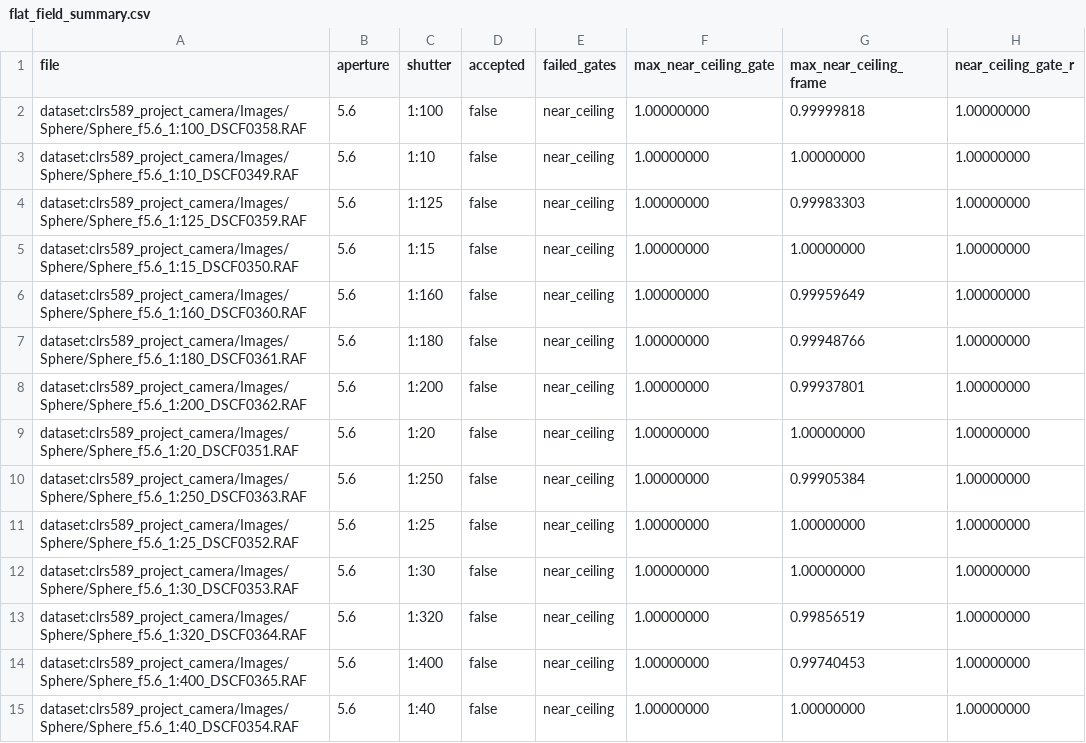
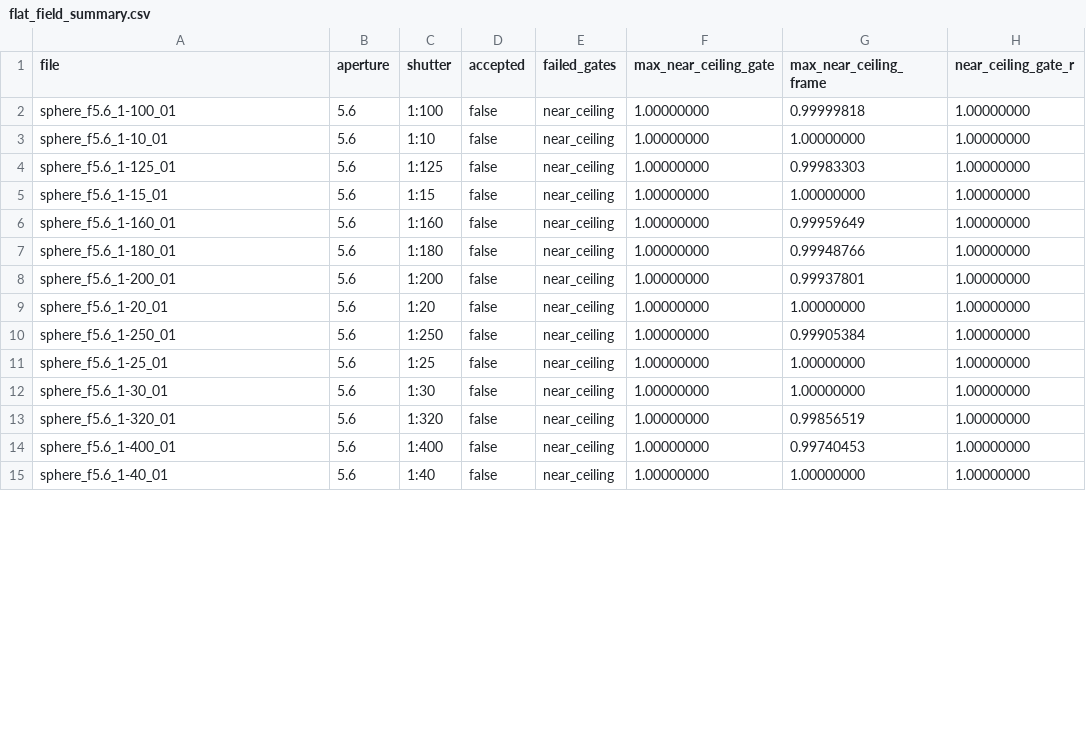
Before and after one commit to ferazambuja/cpp-camera-iq-toolkit, a CSV file: docs/data/flat_field_summary.csv, drawn as a sheet; only a part is shown; the diff covers the shown part only; the diff names each change by its address in the sheet, - before the commit and + after, or states it on an @@ line.

Commit message:
Separate archive evidence and revalidate measurement outputs (#48)
* Stop publishing archive paths and camera filenames as measurement identity

The `file` column of both shading aggregates carried the full archive path
on every row: source dataset name, directory tree, and the camera's own
frame counter, 628 rows of it. The absolute-path guard passed because these
are relative paths - the containment step anonymized the dataset root and
then published everything beneath it verbatim.

The exporter already parses aperture and shutter out of that filename and
publishes them as their own columns, so the path was redundant with data
already present. It now maps each frame to a publication label built from
those two fields plus a stable ordinal, assigned in one pass over the whole
inventory so the summary and response tables cannot disagree.

Aggregates are relabeled through that same function; all 628 measured values
are byte-identical, and only the file and comparison_file columns changed.

The exporter test now fails if any published identity matches the capture
filename pattern or contains a path separator, so this cannot regress.

The dataset manifest published the archive directory tree - including two
misspelled folder names - directly under a scope note claiming it kept
source paths private. It now reports capture groups by intent.

* Separate archive evidence and harden numerical refusals

---------

Co-authored-by: ferazambuja <ferazambuja@users.noreply.github.com>

```diff
--- a/docs/data/flat_field_summary.csv
+++ b/docs/data/flat_field_summary.csv
-A2 (file): dataset:clrs589_project_camera/Images/Sphere/Sphere_f5.6_1:100_DSCF0358.RAF
+A2 (file): sphere_f5.6_1-100_01
-A3 (file): dataset:clrs589_project_camera/Images/Sphere/Sphere_f5.6_1:10_DSCF0349.RAF
+A3 (file): sphere_f5.6_1-10_01
-A4 (file): dataset:clrs589_project_camera/Images/Sphere/Sphere_f5.6_1:125_DSCF0359.RAF
+A4 (file): sphere_f5.6_1-125_01
-A5 (file): dataset:clrs589_project_camera/Images/Sphere/Sphere_f5.6_1:15_DSCF0350.RAF
+A5 (file): sphere_f5.6_1-15_01
-A6 (file): dataset:clrs589_project_camera/Images/Sphere/Sphere_f5.6_1:160_DSCF0360.RAF
+A6 (file): sphere_f5.6_1-160_01
-A7 (file): dataset:clrs589_project_camera/Images/Sphere/Sphere_f5.6_1:180_DSCF0361.RAF
+A7 (file): sphere_f5.6_1-180_01
-A8 (file): dataset:clrs589_project_camera/Images/Sphere/Sphere_f5.6_1:200_DSCF0362.RAF
+A8 (file): sphere_f5.6_1-200_01
-A9 (file): dataset:clrs589_project_camera/Images/Sphere/Sphere_f5.6_1:20_DSCF0351.RAF
+A9 (file): sphere_f5.6_1-20_01
-A10 (file): dataset:clrs589_project_camera/Images/Sphere/Sphere_f5.6_1:250_DSCF0363.RAF
+A10 (file): sphere_f5.6_1-250_01
-A11 (file): dataset:clrs589_project_camera/Images/Sphere/Sphere_f5.6_1:25_DSCF0352.RAF
+A11 (file): sphere_f5.6_1-25_01
-A12 (file): dataset:clrs589_project_camera/Images/Sphere/Sphere_f5.6_1:30_DSCF0353.RAF
+A12 (file): sphere_f5.6_1-30_01
-A13 (file): dataset:clrs589_project_camera/Images/Sphere/Sphere_f5.6_1:320_DSCF0364.RAF
+A13 (file): sphere_f5.6_1-320_01
-A14 (file): dataset:clrs589_project_camera/Images/Sphere/Sphere_f5.6_1:400_DSCF0365.RAF
+A14 (file): sphere_f5.6_1-400_01
-A15 (file): dataset:clrs589_project_camera/Images/Sphere/Sphere_f5.6_1:40_DSCF0354.RAF
+A15 (file): sphere_f5.6_1-40_01
```
Also changed, not shown: 39 edited cells elsewhere in this file, docs/data/sfr_aperture_summary.csv, 34 other files.
